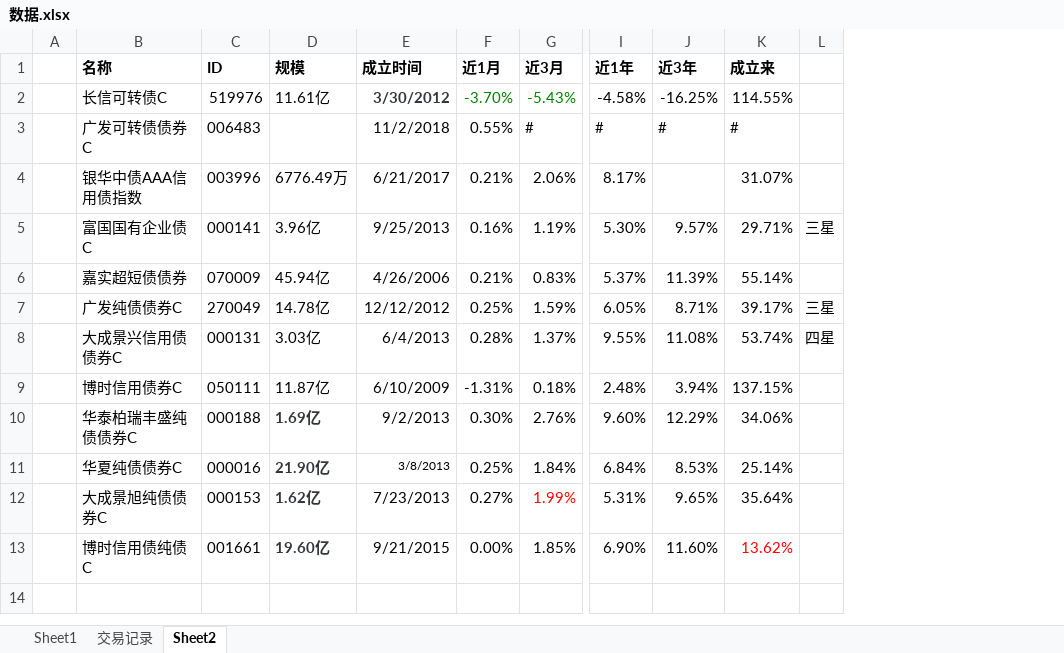
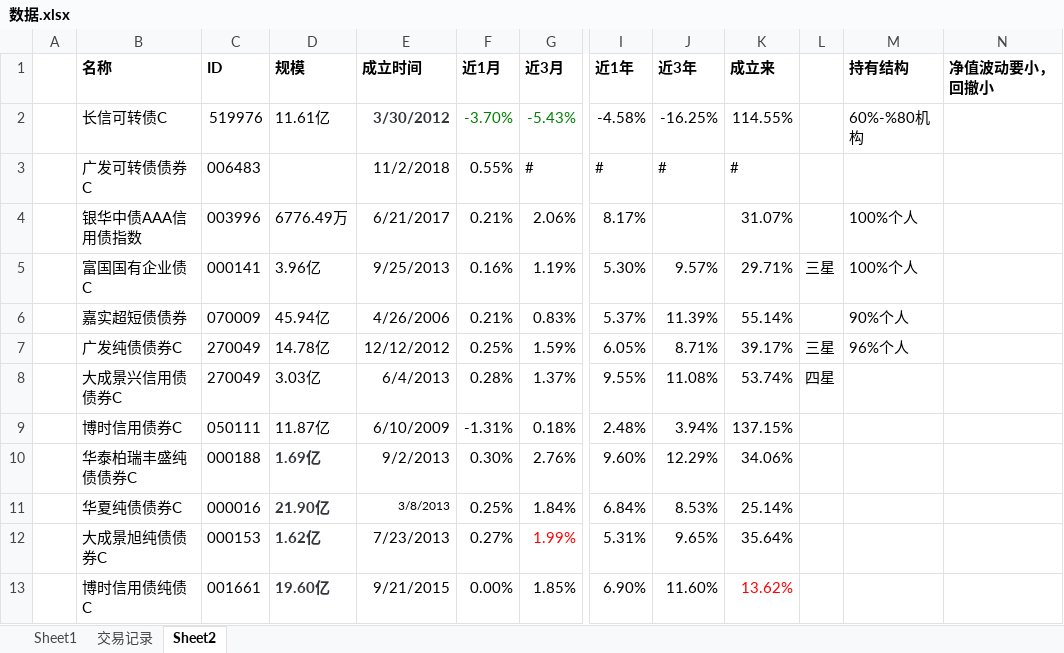
Before and after one commit to linking530/tushare, an Excel workbook: data/数据.xlsx, sheet Sheet2, drawn as a sheet; only a part is shown, gaps mark what is left out; values as stored, in another font and other column widths than the file's, no borders; the diff names each change by its address in the sheet, - before the commit and + after, or states it on an @@ line.

Commit message:
zz

```diff
--- a/data/数据.xlsx (sheet Sheet2)
+++ b/data/数据.xlsx (sheet Sheet2)
+column M (持有结构), rows 2-7: 60%-%80机构 |  | 100%个人 | 100%个人 | 90%个人 | 96%个人
+column N (净值波动要小，回撤小), empty
-C8 (ID): 000131
+C8 (ID): 270049
```
